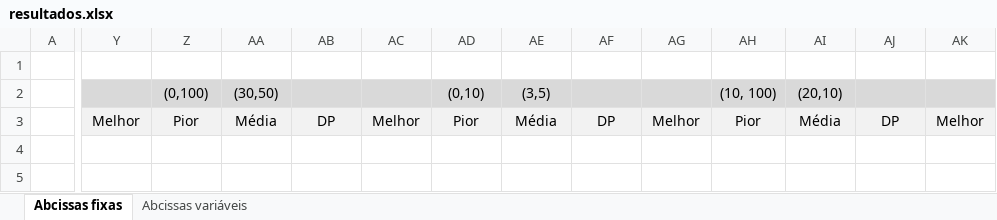
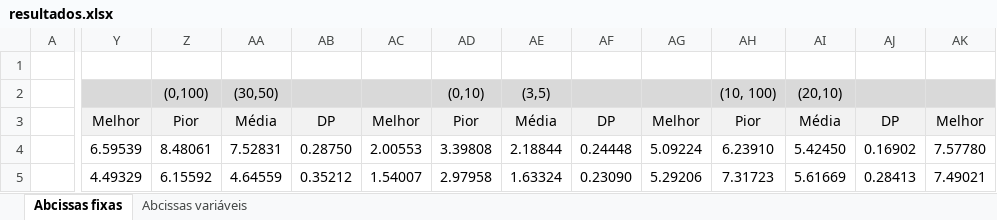
Before and after one commit to rchicoria/brachistochrone-curve, an Excel workbook: resultados.xlsx, sheet Abcissas fixas, drawn as a sheet; only a part is shown, gaps mark what is left out; values as stored, in another font and other column widths than the file's, no borders; the diff covers the shown part only; the diff names each change by its address in the sheet, - before the commit and + after, or states it on an @@ line.

```diff
--- a/resultados.xlsx (sheet Abcissas fixas)
+++ b/resultados.xlsx (sheet Abcissas fixas)
-Y4: (empty)
+Y4: 6.59539
-Z4: (empty)
+Z4: 8.48061
-AA4: (empty)
+AA4: 7.52831
-AB4: (empty)
+AB4: 0.28750
-AC4: (empty)
+AC4: 2.00553
-AD4: (empty)
+AD4: 3.39808
-AE4: (empty)
+AE4: 2.18844
-AF4: (empty)
+AF4: 0.24448
-AG4: (empty)
+AG4: 5.09224
-AH4: (empty)
+AH4: 6.23910
-AI4: (empty)
+AI4: 5.42450
-AJ4: (empty)
+AJ4: 0.16902
-AK4: (empty)
+AK4: 7.57780
-Y5: (empty)
+Y5: 4.49329
-Z5: (empty)
+Z5: 6.15592
-AA5: (empty)
+AA5: 4.64559
-AB5: (empty)
+AB5: 0.35212
-AC5: (empty)
+AC5: 1.54007
-AD5: (empty)
+AD5: 2.97958
-AE5: (empty)
+AE5: 1.63324
-AF5: (empty)
+AF5: 0.23090
-AG5: (empty)
+AG5: 5.29206
-AH5: (empty)
+AH5: 7.31723
-AI5: (empty)
+AI5: 5.61669
-AJ5: (empty)
+AJ5: 0.28413
-AK5: (empty)
+AK5: 7.49021
```
Also changed, not shown: 774 edited cells elsewhere in this sheet.
